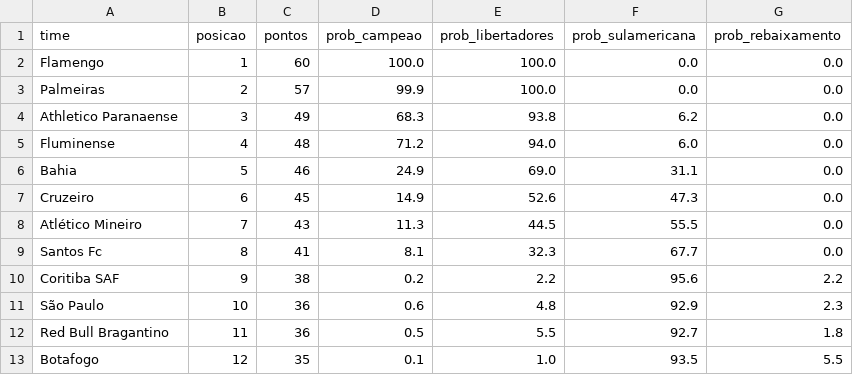
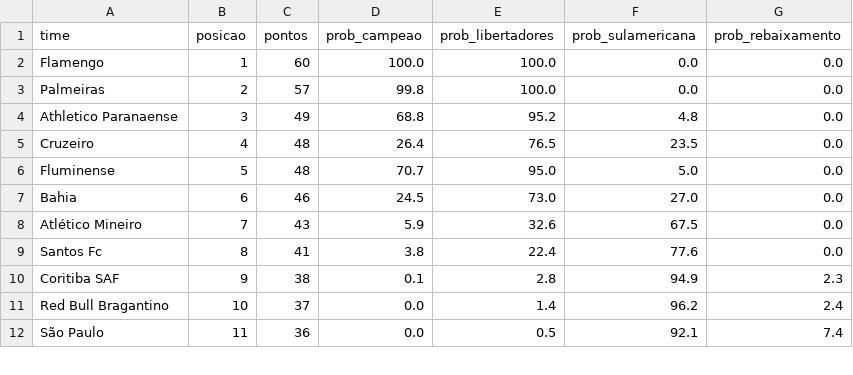
Before and after one commit to MayaraCAlmeida/brasileirao-2026-pipeline, a CSV file: probabilidades.csv, drawn as a sheet; only a part is shown; the diff covers the shown part only.

```diff
--- a/probabilidades.csv
+++ b/probabilidades.csv
@@ -2,12 +2,11 @@ time,posicao,pontos,prob_campeao,prob_libertadores,prob_sulamericana,prob_rebaix
 Flamengo,1,60,100.0,100.0,0.0,0.0
-Palmeiras,2,57,99.9,100.0,0.0,0.0
-Athletico Paranaense,3,49,68.3,93.8,6.2,0.0
-Fluminense,4,48,71.2,94.0,6.0,0.0
-Bahia,5,46,24.9,69.0,31.1,0.0
-Cruzeiro,6,45,14.9,52.6,47.3,0.0
-Atlético Mineiro,7,43,11.3,44.5,55.5,0.0
-Santos Fc,8,41,8.1,32.3,67.7,0.0
-Coritiba SAF,9,38,0.2,2.2,95.6,2.2
-São Paulo,10,36,0.6,4.8,92.9,2.3
-Red Bull Bragantino,11,36,0.5,5.5,92.7,1.8
-Botafogo,12,35,0.1,1.0,93.5,5.5
+Palmeiras,2,57,99.8,100.0,0.0,0.0
+Athletico Paranaense,3,49,68.8,95.2,4.8,0.0
+Cruzeiro,4,48,26.4,76.5,23.5,0.0
+Fluminense,5,48,70.7,95.0,5.0,0.0
+Bahia,6,46,24.5,73.0,27.0,0.0
+Atlético Mineiro,7,43,5.9,32.6,67.5,0.0
+Santos Fc,8,41,3.8,22.4,77.6,0.0
+Coritiba SAF,9,38,0.1,2.8,94.9,2.3
+Red Bull Bragantino,10,37,0.0,1.4,96.2,2.4
+São Paulo,11,36,0.0,0.5,92.1,7.4
```
Also changed, not shown: 4 added rows, 3 removed rows and 14 edited cells elsewhere in this file, 1 other file.
